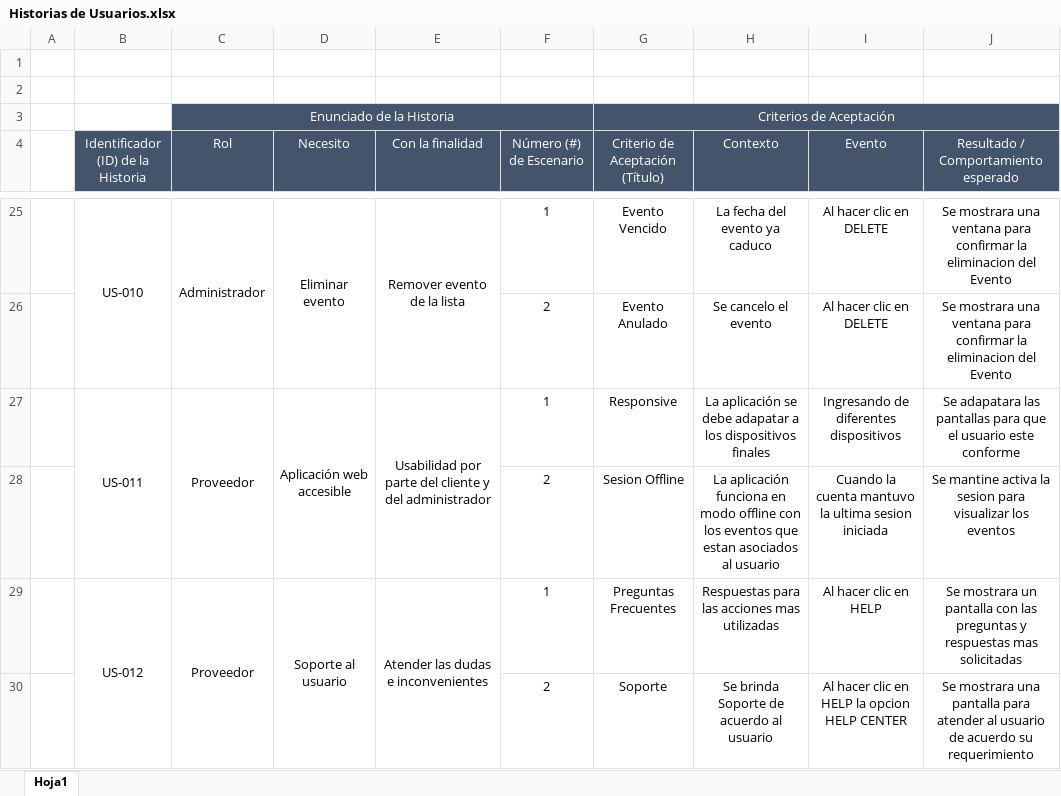
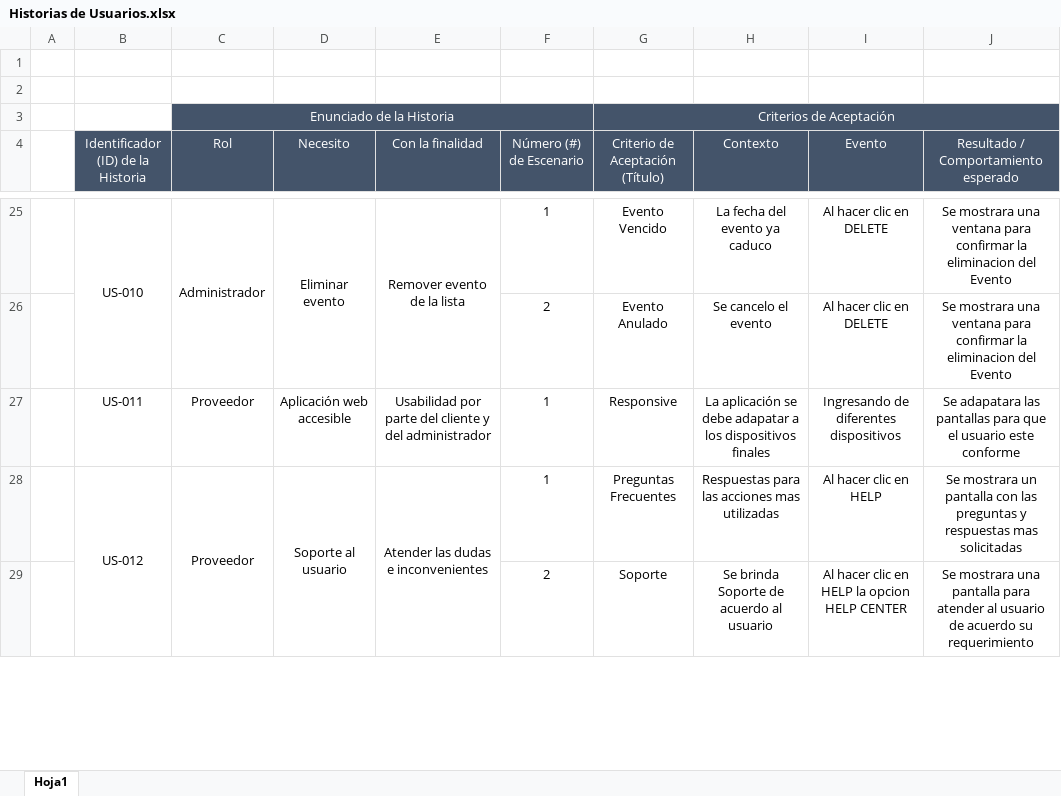
Before and after one commit to tamybn/Scripters, an Excel workbook: Historias de Usuarios.xlsx, sheet Hoja1, drawn as a sheet; only a part is shown, gaps mark what is left out; values as stored, in another font and other column widths than the file's, no borders; the diff names each change by its address in the sheet, - before the commit and + after, or states it on an @@ line.

Commit message:
Add files via upload

```diff
--- a/Historias de Usuarios.xlsx (sheet Hoja1)
+++ b/Historias de Usuarios.xlsx (sheet Hoja1)
-B27:B28 merged
-C27:C28 merged
-D27:D28 merged
-E27:E28 merged
-row 28:  |  |  |  |  | 2 | Sesion Offline | La aplicación funciona en modo offline con los eventos que estan asociados al usuario | Cuando la cuenta mantuvo la ultima sesion iniciada | Se mantine activa la sesion para visualizar los eventos
```
